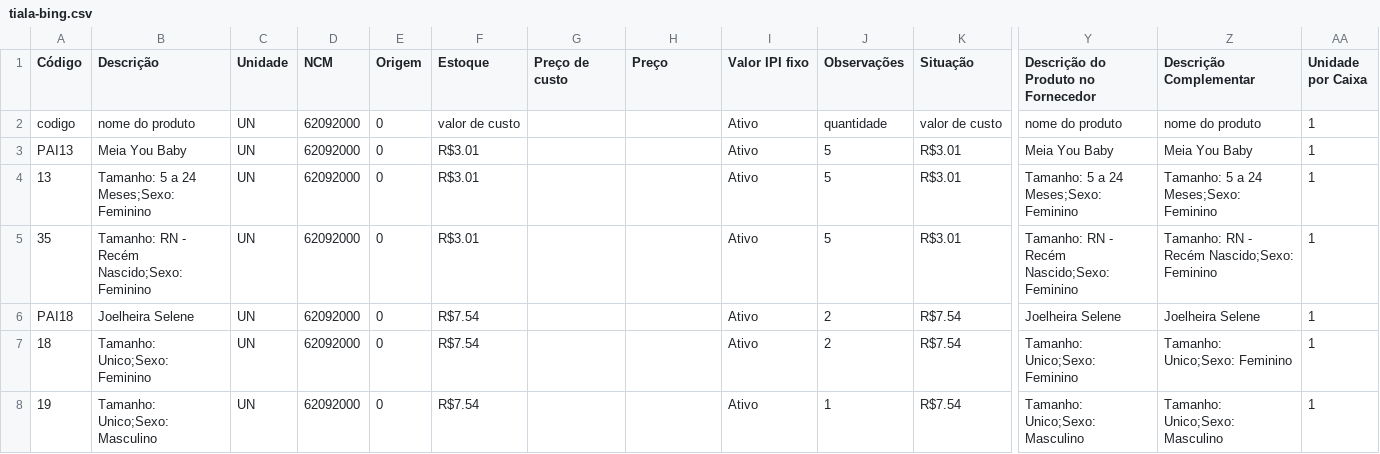
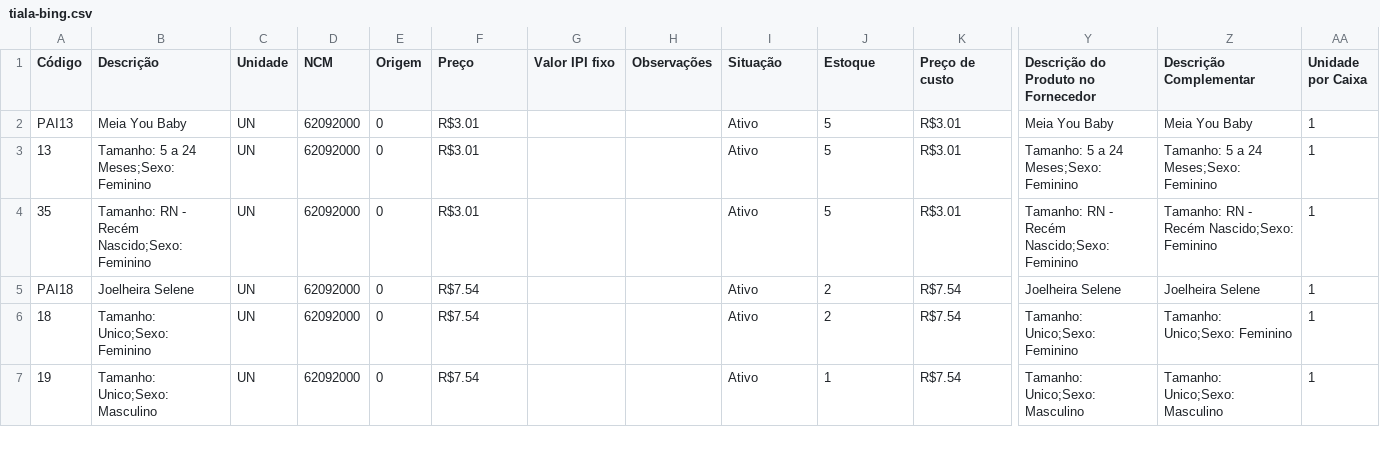
Before and after one commit to jrobertojunior/tiala, a CSV file: out/tiala-bing.csv, drawn as a sheet; only a part is shown, gaps mark what is left out; rows hold the shown columns only; the diff names each change by its address in the sheet, - before the commit and + after, or states it on an @@ line.

```diff
--- a/out/tiala-bing.csv
+++ b/out/tiala-bing.csv
-F1: Estoque
+F1: Preço
-G1: Preço de custo
+G1: Valor IPI fixo
-H1: Preço
+H1: Observações
-I1: Valor IPI fixo
+I1: Situação
-J1: Observações
+J1: Estoque
-K1: Situação
+K1: Preço de custo
-row 2: codigo | nome do produto | UN | 62092000 | 0 | valor de custo |  |  | Ativo | quantidade | valor de custo | nome do produto | nome do produto | 1
```
Also changed, not shown: 4 other files.
